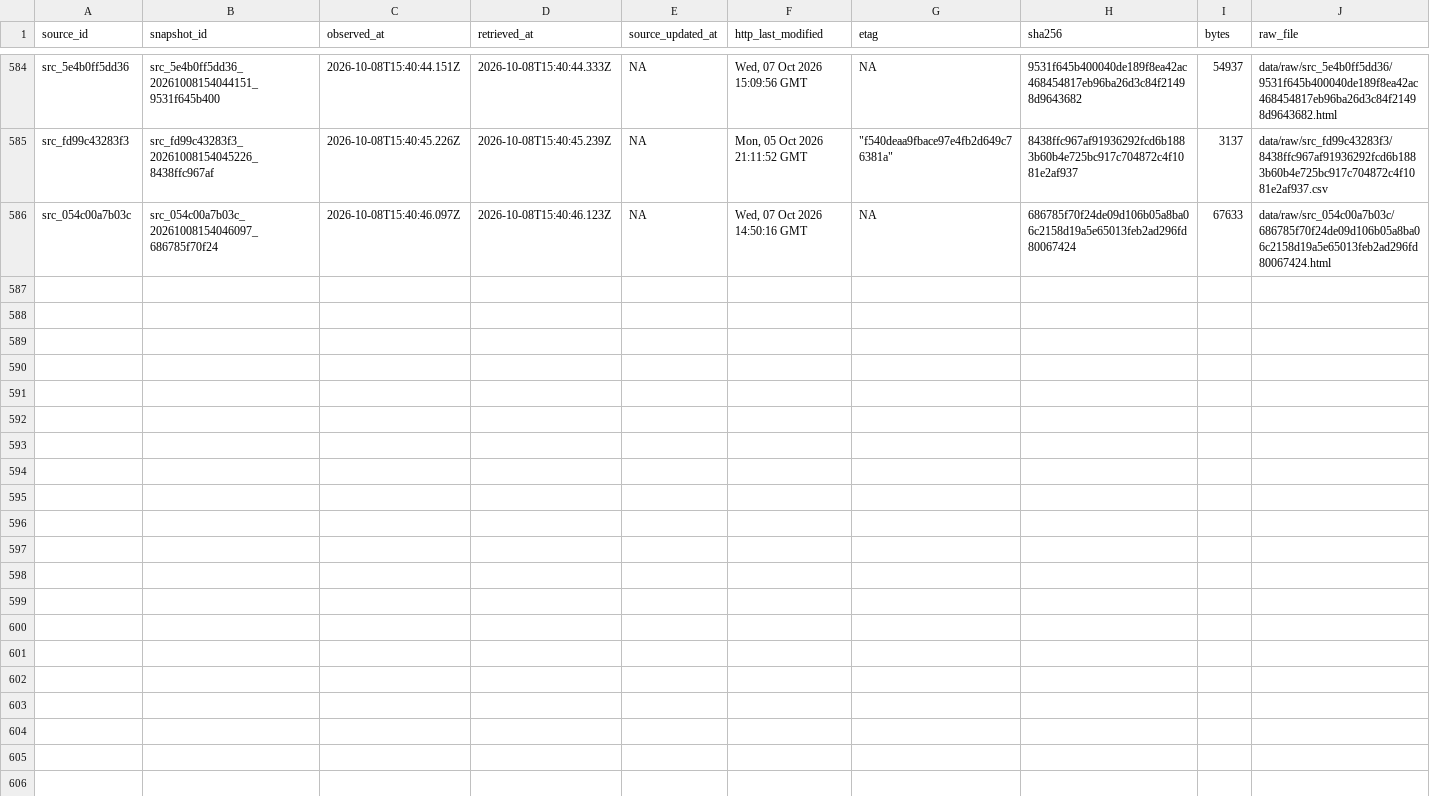
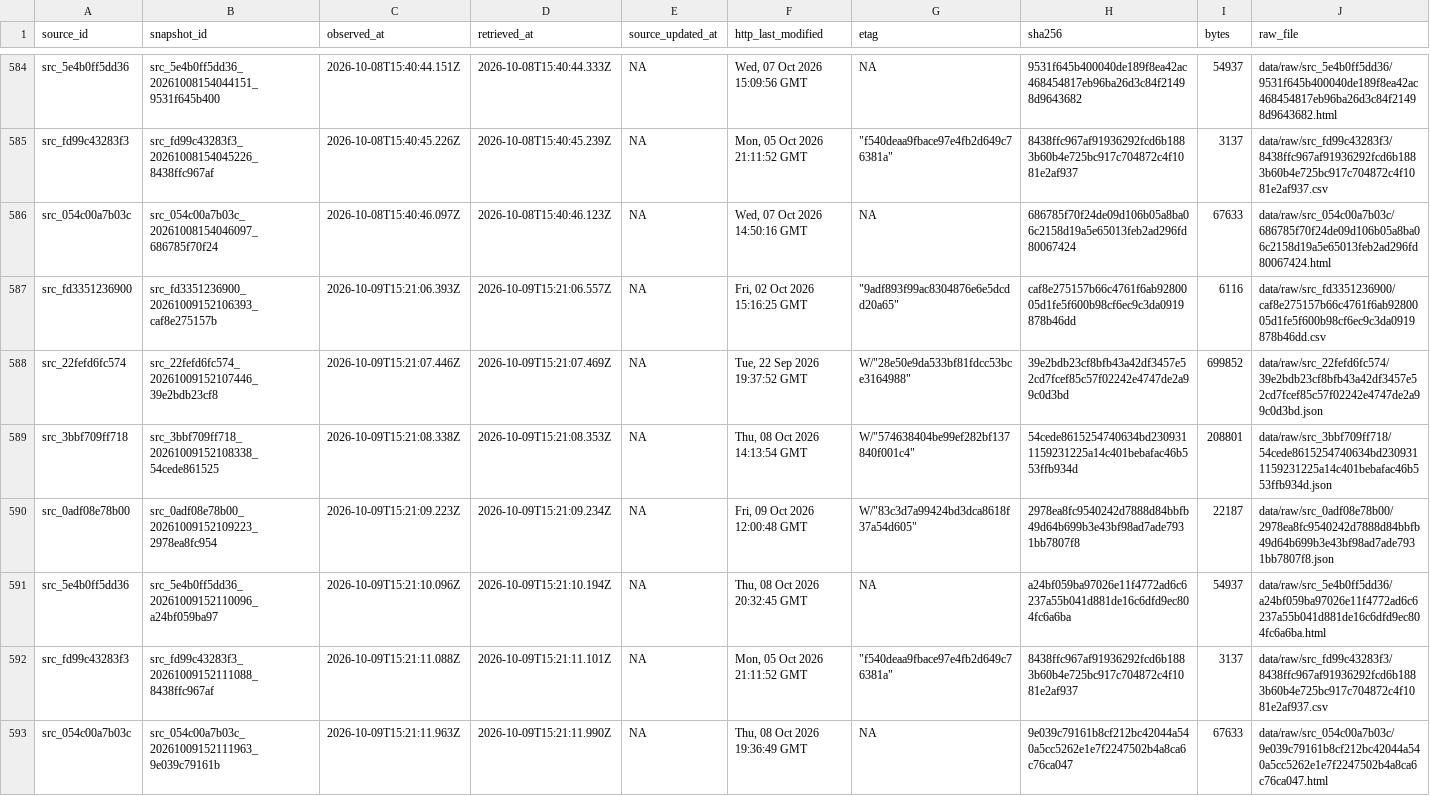
Before and after one commit to AurelienNicosiaULaval/donnees-bleues-elections-qc, a CSV file: metadata/acquisition_manifest.csv, drawn as a sheet; only a part is shown, gaps mark what is left out; rows hold the shown columns only; the diff names each change by its address in the sheet, - before the commit and + after, or states it on an @@ line.

```diff
--- a/metadata/acquisition_manifest.csv
+++ b/metadata/acquisition_manifest.csv
+row 587: src_fd3351236900 | src_fd3351236900_20261009152106393_caf8e275157b | 2026-10-09T15:21:06.393Z | 2026-10-09T15:21:06.557Z | NA | Fri, 02 Oct 2026 15:16:25 GMT | "9adf893f99ac8304876e6e5dcdd20a65" | caf8e275157b66c4761f6ab9280005d1fe5f600b98cf6ec9c3da0919878b46dd | 6116 | data/raw/src_fd3351236900/caf8e275157b66c4761f6ab9280005d1fe5f600b98cf6ec9c3da0919878b46dd.csv
+row 588: src_22fefd6fc574 | src_22fefd6fc574_20261009152107446_39e2bdb23cf8 | 2026-10-09T15:21:07.446Z | 2026-10-09T15:21:07.469Z | NA | Tue, 22 Sep 2026 19:37:52 GMT | W/"28e50e9da533bf81fdcc53bce3164988" | 39e2bdb23cf8bfb43a42df3457e52cd7fcef85c57f02242e4747de2a99c0d3bd | 699852 | data/raw/src_22fefd6fc574/39e2bdb23cf8bfb43a42df3457e52cd7fcef85c57f02242e4747de2a99c0d3bd.json
+row 589: src_3bbf709ff718 | src_3bbf709ff718_20261009152108338_54cede861525 | 2026-10-09T15:21:08.338Z | 2026-10-09T15:21:08.353Z | NA | Thu, 08 Oct 2026 14:13:54 GMT | W/"574638404be99ef282bf137840f001c4" | 54cede8615254740634bd2309311159231225a14c401bebafac46b553ffb934d | 208801 | data/raw/src_3bbf709ff718/54cede8615254740634bd2309311159231225a14c401bebafac46b553ffb934d.json
+row 590: src_0adf08e78b00 | src_0adf08e78b00_20261009152109223_2978ea8fc954 | 2026-10-09T15:21:09.223Z | 2026-10-09T15:21:09.234Z | NA | Fri, 09 Oct 2026 12:00:48 GMT | W/"83c3d7a99424bd3dca8618f37a54d605" | 2978ea8fc9540242d7888d84bbfb49d64b699b3e43bf98ad7ade7931bb7807f8 | 22187 | data/raw/src_0adf08e78b00/2978ea8fc9540242d7888d84bbfb49d64b699b3e43bf98ad7ade7931bb7807f8.json
+row 591: src_5e4b0ff5dd36 | src_5e4b0ff5dd36_20261009152110096_a24bf059ba97 | 2026-10-09T15:21:10.096Z | 2026-10-09T15:21:10.194Z | NA | Thu, 08 Oct 2026 20:32:45 GMT | NA | a24bf059ba97026e11f4772ad6c6237a55b041d881de16c6dfd9ec804fc6a6ba | 54937 | data/raw/src_5e4b0ff5dd36/a24bf059ba97026e11f4772ad6c6237a55b041d881de16c6dfd9ec804fc6a6ba.html
+row 592: src_fd99c43283f3 | src_fd99c43283f3_20261009152111088_8438ffc967af | 2026-10-09T15:21:11.088Z | 2026-10-09T15:21:11.101Z | NA | Mon, 05 Oct 2026 21:11:52 GMT | "f540deaa9fbace97e4fb2d649c76381a" | 8438ffc967af91936292fcd6b1883b60b4e725bc917c704872c4f1081e2af937 | 3137 | data/raw/src_fd99c43283f3/8438ffc967af91936292fcd6b1883b60b4e725bc917c704872c4f1081e2af937.csv
+row 593: src_054c00a7b03c | src_054c00a7b03c_20261009152111963_9e039c79161b | 2026-10-09T15:21:11.963Z | 2026-10-09T15:21:11.990Z | NA | Thu, 08 Oct 2026 19:36:49 GMT | NA | 9e039c79161b8cf212bc42044a540a5cc5262e1e7f2247502b4a8ca6c76ca047 | 67633 | data/raw/src_054c00a7b03c/9e039c79161b8cf212bc42044a540a5cc5262e1e7f2247502b4a8ca6c76ca047.html
```
Also changed, not shown: data/processed/elections.csv, data/processed/parties.csv, 17 other files.
